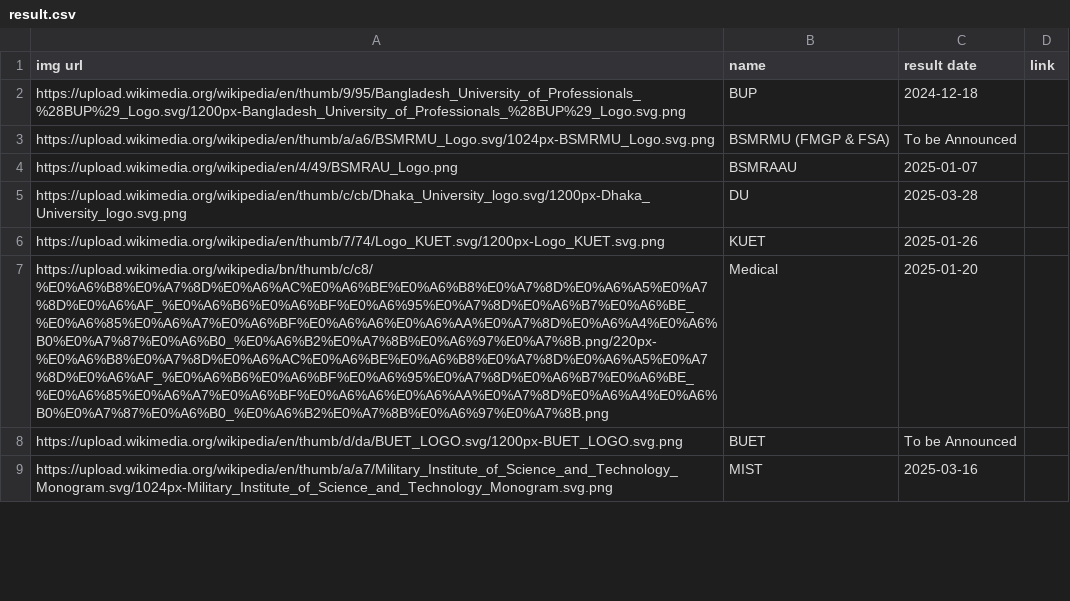
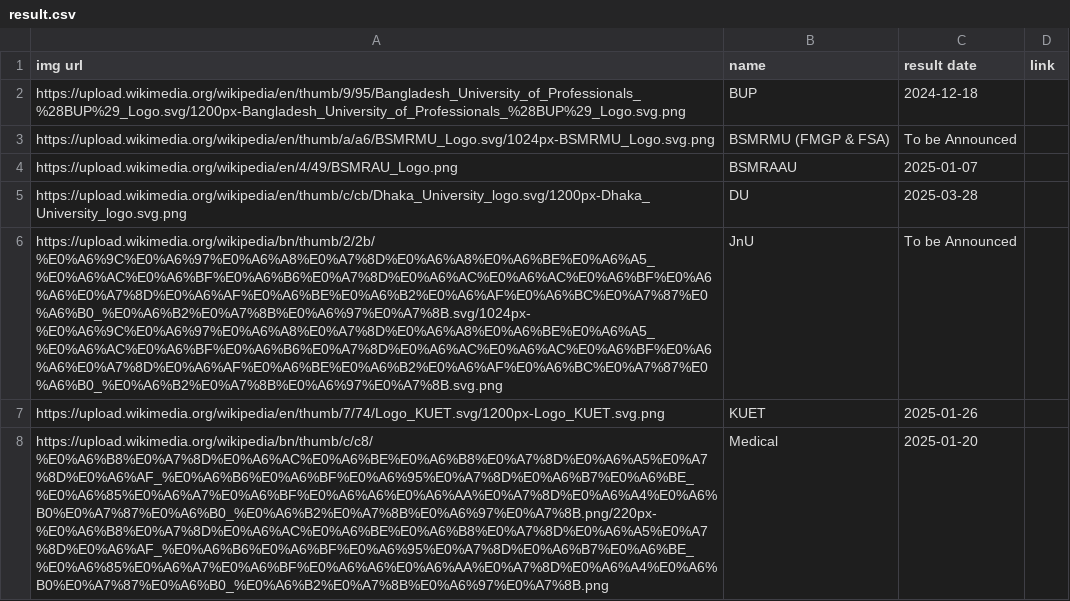
Before and after one commit to rahman-ziad/appdata, a CSV file: result.csv, drawn as a sheet; only a part is shown; the shorter side is filled out with more unchanged rows; the diff names each change by its address in the sheet, - before the commit and + after, or states it on an @@ line.

Commit message:
Update result.csv

```diff
--- a/result.csv
+++ b/result.csv
+row 6: https://upload.wikimedia.org/wikipedia/bn/thumb/2/2b/%E0%A6%9C%E0%A6%97%E0%A6%A8%E0%A7%8D%E0%A6%A8%E0%A6%BE%E0%A6%A5_%E0%A6%AC%E0%A6%BF%E0%A6%B6%E0%A7%8D%E0%A6%AC%E0%A6%AC%E0%A6%BF%E0%A6%A6%E0%A7%8D%E0%A6%AF%E0%A6%BE%E0%A6%B2%E0%A6%AF%E0%A6%BC%E0%A7%87%E0%A6%B0_%E0%A6%B2%E0%A7%8B%E0%A6%97%E0%A7%8B.svg/1024px-%E0%A6%9C%E0%A6%97%E0%A6%A8%E0%A7%8D%E0%A6%A8%E0%A6%BE%E0%A6%A5_%E0%A6%AC%E0%A6%BF%E0%A6%B6%E0%A7%8D%E0%A6%AC%E0%A6%AC%E0%A6%BF%E0%A6%A6%E0%A7%8D%E0%A6%AF%E0%A6%BE%E0%A6%B2%E0%A6%AF%E0%A6%BC%E0%A7%87%E0%A6%B0_%E0%A6%B2%E0%A7%8B%E0%A6%97%E0%A7%8B.svg.png | JnU | To be Announced
```
